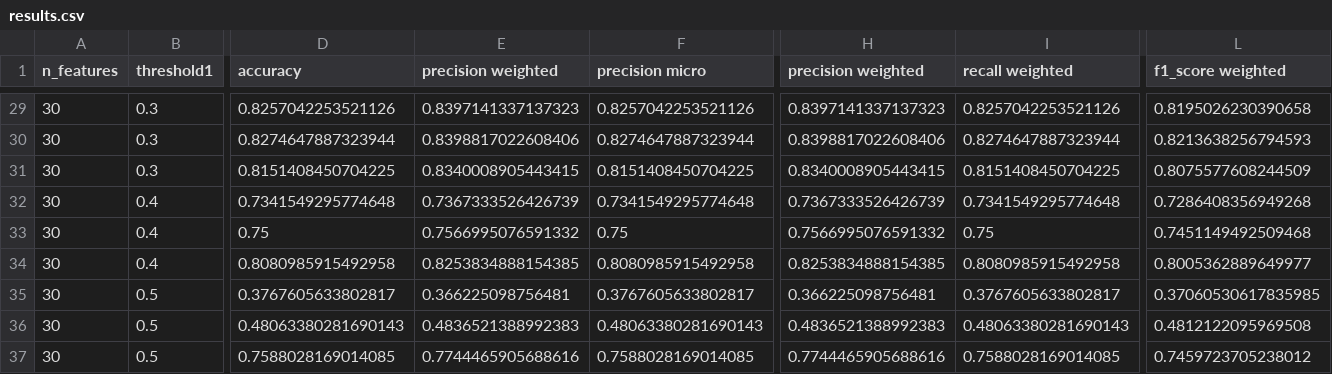
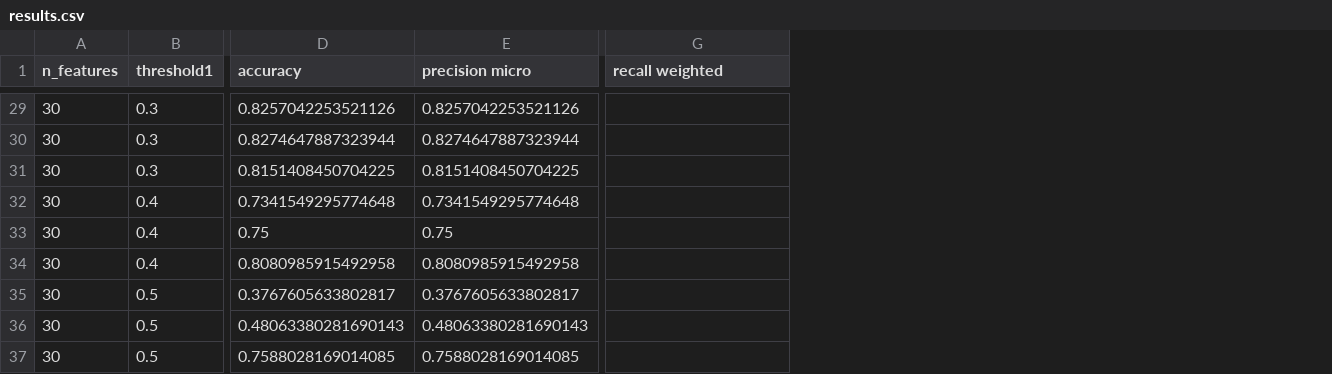
Before and after one commit to DavideLigari01/advanced-biomedical-project, a CSV file: notebooks/feature_analysis/results.csv, drawn as a sheet; only a part is shown, gaps mark what is left out; removed rows and columns are numbered as before the commit, all else as after; the diff covers the shown part only; the diff names each change by its address in the sheet, - before the commit and + after, or states it on an @@ line.

```diff
--- a/notebooks/feature_analysis/results.csv
+++ b/notebooks/feature_analysis/results.csv
-column E (precision weighted), rows 29-37: 0.8397141337137323 | 0.8398817022608406 | 0.8340008905443415 | 0.7367333526426739 | 0.7566995076591332 | 0.8253834888154385 | 0.366225098756481 | 0.4836521388992383 | 0.7744465905688616
-column H (precision weighted), rows 29-37: 0.8397141337137323 | 0.8398817022608406 | 0.8340008905443415 | 0.7367333526426739 | 0.7566995076591332 | 0.8253834888154385 | 0.366225098756481 | 0.4836521388992383 | 0.7744465905688616
-column L (f1_score weighted), rows 29-37: 0.8195026230390658 | 0.8213638256794593 | 0.8075577608244509 | 0.7286408356949268 | 0.7451149492509468 | 0.8005362889649977 | 0.37060530617835985 | 0.4812122095969508 | 0.7459723705238012
-G29 (recall weighted): 0.8257042253521126
+G29 (recall weighted): (empty)
-G30 (recall weighted): 0.8274647887323944
+G30 (recall weighted): (empty)
-G31 (recall weighted): 0.8151408450704225
+G31 (recall weighted): (empty)
-G32 (recall weighted): 0.7341549295774648
+G32 (recall weighted): (empty)
-G33 (recall weighted): 0.75
+G33 (recall weighted): (empty)
-G34 (recall weighted): 0.8080985915492958
+G34 (recall weighted): (empty)
-G35 (recall weighted): 0.3767605633802817
+G35 (recall weighted): (empty)
-G36 (recall weighted): 0.48063380281690143
+G36 (recall weighted): (empty)
-G37 (recall weighted): 0.7588028169014085
+G37 (recall weighted): (empty)
```
Also changed, not shown: 27 edited cells elsewhere in this file, 1 other file.
